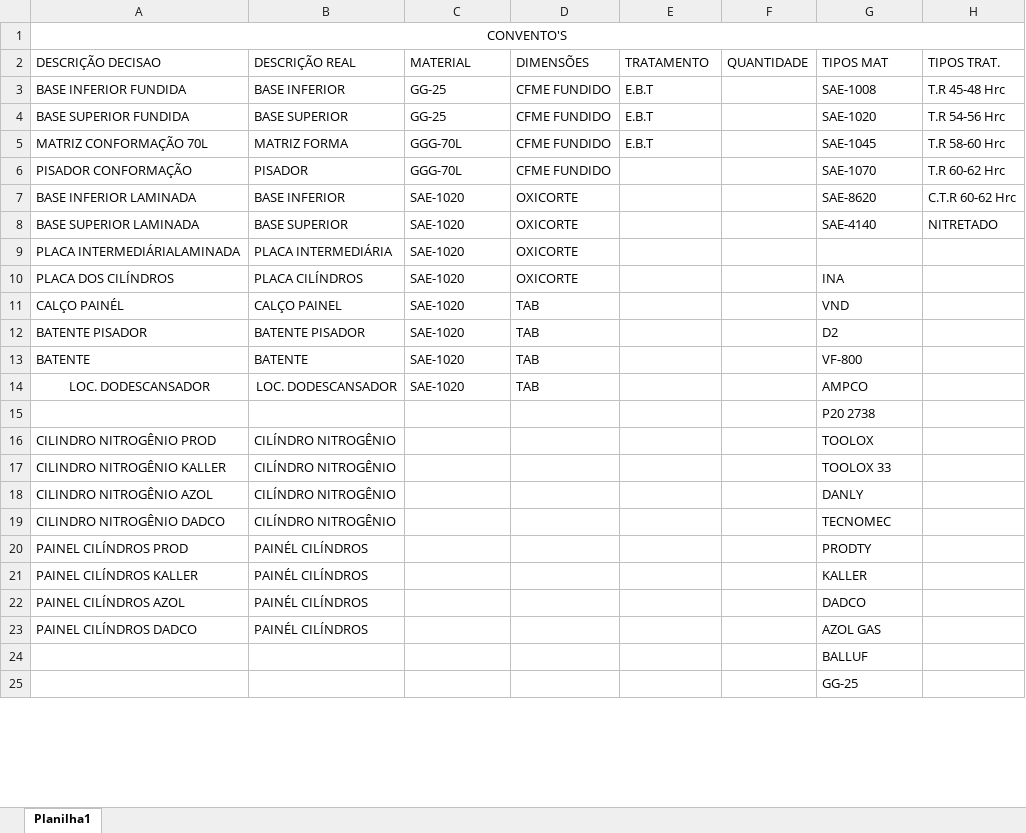
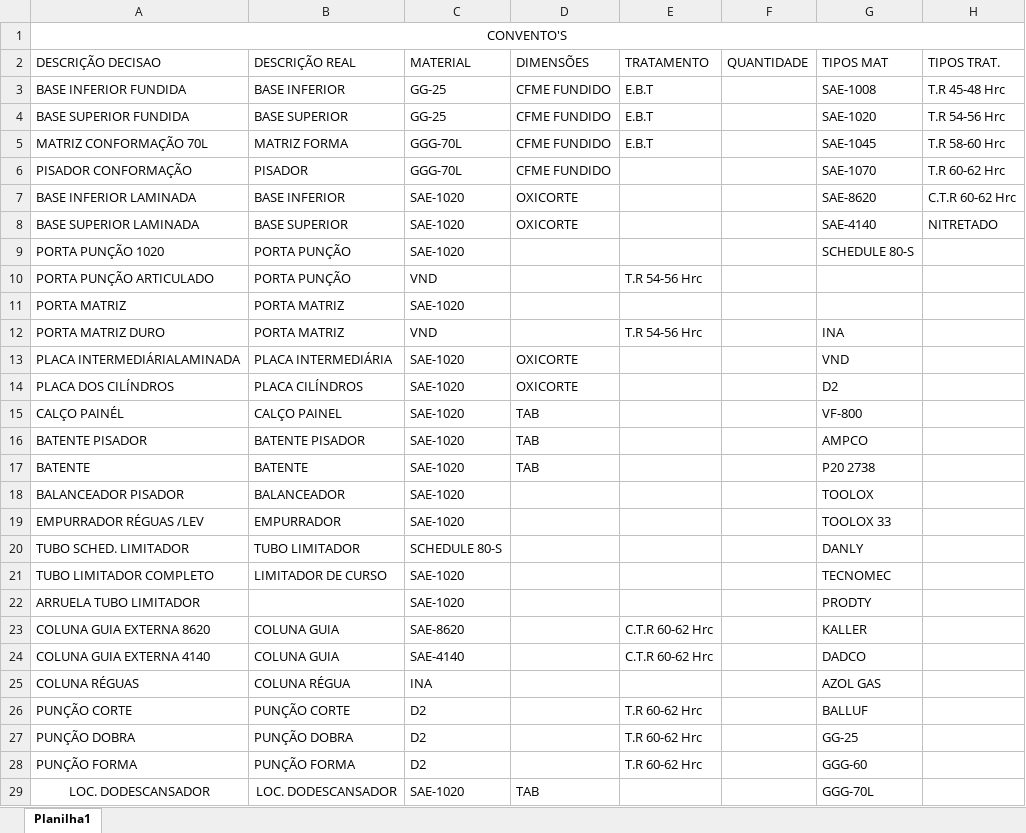
Before and after one commit to Batleman07/ListaVba, an Excel workbook: projetoLista.xlsx, sheet Planilha1, drawn as a sheet; only a part is shown; values as stored, in another font and other column widths than the file's, no borders; removed rows and columns are numbered as before the commit, all else as after; the diff covers the shown part only; the diff names each change by its address in the sheet, - before the commit and + after, or states it on an @@ line.

Commit message:
Trabalho em banco de dados de materiais usados

```diff
--- a/projetoLista.xlsx (sheet Planilha1)
+++ b/projetoLista.xlsx (sheet Planilha1)
+row 9: PORTA PUNÇÃO 1020 | PORTA PUNÇÃO | SAE-1020 |  |  |  | SCHEDULE 80-S
+row 10: PORTA PUNÇÃO ARTICULADO | PORTA PUNÇÃO | VND |  | T.R 54-56 Hrc
+row 11: PORTA MATRIZ | PORTA MATRIZ | SAE-1020
+row 12: PORTA MATRIZ DURO | PORTA MATRIZ | VND |  | T.R 54-56 Hrc |  | INA
-G13 (TIPOS MAT): (empty)
+G13 (TIPOS MAT): VND
-G14 (TIPOS MAT): INA
+G14 (TIPOS MAT): D2
-G15 (TIPOS MAT): VND
+G15 (TIPOS MAT): VF-800
-G16 (TIPOS MAT): D2
+G16 (TIPOS MAT): AMPCO
-G17 (TIPOS MAT): VF-800
+G17 (TIPOS MAT): P20 2738
+row 18: BALANCEADOR PISADOR | BALANCEADOR | SAE-1020 |  |  |  | TOOLOX
+row 19: EMPURRADOR RÉGUAS /LEV | EMPURRADOR | SAE-1020 |  |  |  | TOOLOX 33
+row 20: TUBO SCHED. LIMITADOR | TUBO LIMITADOR | SCHEDULE 80-S |  |  |  | DANLY
+row 21: TUBO LIMITADOR COMPLETO | LIMITADOR DE CURSO | SAE-1020 |  |  |  | TECNOMEC
+row 22: ARRUELA TUBO LIMITADOR |  | SAE-1020 |  |  |  | PRODTY
+row 23: COLUNA GUIA EXTERNA 8620 | COLUNA GUIA | SAE-8620 |  | C.T.R 60-62 Hrc |  | KALLER
+row 24: COLUNA GUIA EXTERNA 4140 | COLUNA GUIA | SAE-4140 |  | C.T.R 60-62 Hrc |  | DADCO
+row 25: COLUNA RÉGUAS | COLUNA RÉGUA | INA |  |  |  | AZOL GAS
+row 26: PUNÇÃO CORTE | PUNÇÃO CORTE | D2 |  | T.R 60-62 Hrc |  | BALLUF
+row 27: PUNÇÃO DOBRA | PUNÇÃO DOBRA | D2 |  | T.R 60-62 Hrc |  | GG-25
+row 28: PUNÇÃO FORMA | PUNÇÃO FORMA | D2 |  | T.R 60-62 Hrc |  | GGG-60
-G29 (TIPOS MAT): AMPCO
+G29 (TIPOS MAT): GGG-70L
-row 15:  |  |  |  |  |  | P20 2738
-row 16: CILINDRO NITROGÊNIO PROD | CILÍNDRO NITROGÊNIO |  |  |  |  | TOOLOX
-row 17: CILINDRO NITROGÊNIO KALLER | CILÍNDRO NITROGÊNIO |  |  |  |  | TOOLOX 33
-row 18: CILINDRO NITROGÊNIO AZOL | CILÍNDRO NITROGÊNIO |  |  |  |  | DANLY
-row 19: CILINDRO NITROGÊNIO DADCO | CILÍNDRO NITROGÊNIO |  |  |  |  | TECNOMEC
-row 20: PAINEL CILÍNDROS PROD | PAINÉL CILÍNDROS |  |  |  |  | PRODTY
-row 21: PAINEL CILÍNDROS KALLER | PAINÉL CILÍNDROS |  |  |  |  | KALLER
-row 22: PAINEL CILÍNDROS AZOL | PAINÉL CILÍNDROS |  |  |  |  | DADCO
-row 23: PAINEL CILÍNDROS DADCO | PAINÉL CILÍNDROS |  |  |  |  | AZOL GAS
-row 24:  |  |  |  |  |  | BALLUF
-row 25:  |  |  |  |  |  | GG-25
```
Also changed, not shown: 9 added rows and 2 removed rows elsewhere in this sheet.
